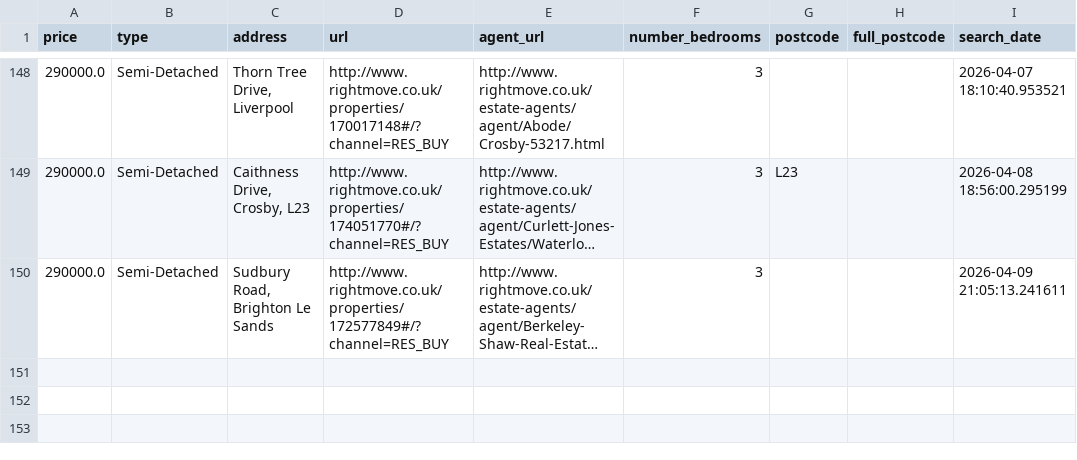
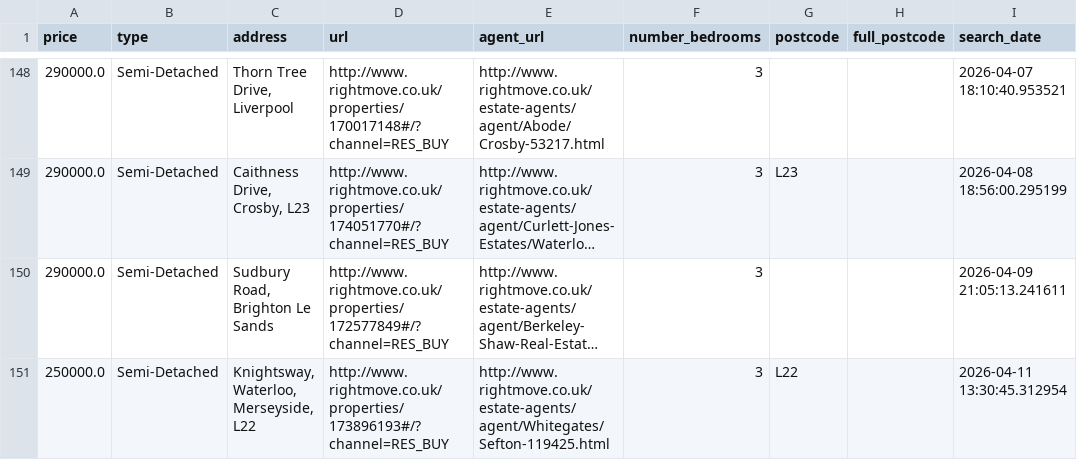
Before and after one commit to jrbahou-333/rightmove_webscraper.py, a CSV file: docs/rightmove_crosby_all_data.csv, drawn as a sheet; only a part is shown, gaps mark what is left out; long unchanged cells end in …; the diff names each change by its address in the sheet, - before the commit and + after, or states it on an @@ line.

```diff
--- a/docs/rightmove_crosby_all_data.csv
+++ b/docs/rightmove_crosby_all_data.csv
+row 151: 250000.0 | Semi-Detached | Knightsway, Waterloo, Merseyside, L22 | http://www.rightmove.co.uk/properties/173896193#/?channel=RES_BUY | http://www.rightmove.co.uk/estate-agents/agent/Whitegates/Sefton-119425.html | 3 | L22 |  | 2026-04-11 13:30:45.312954
```
